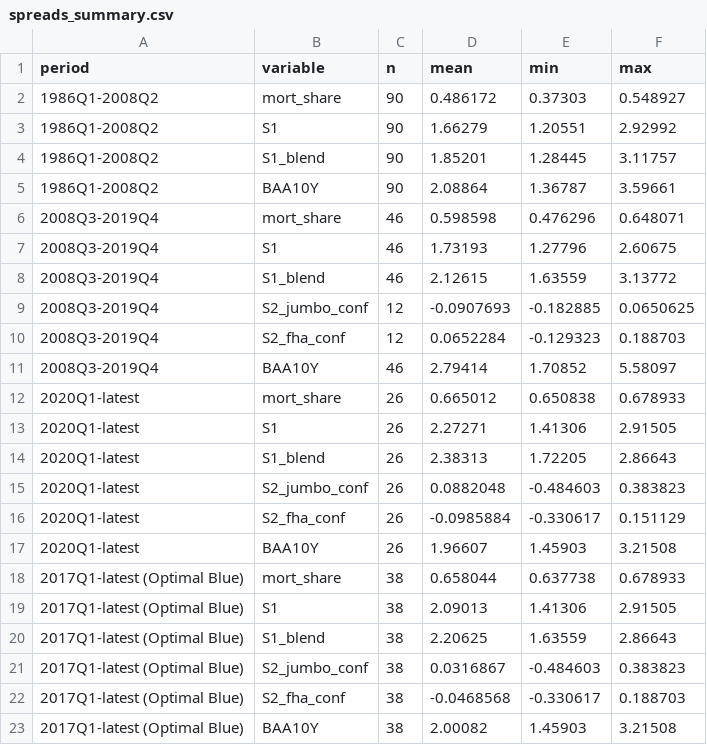
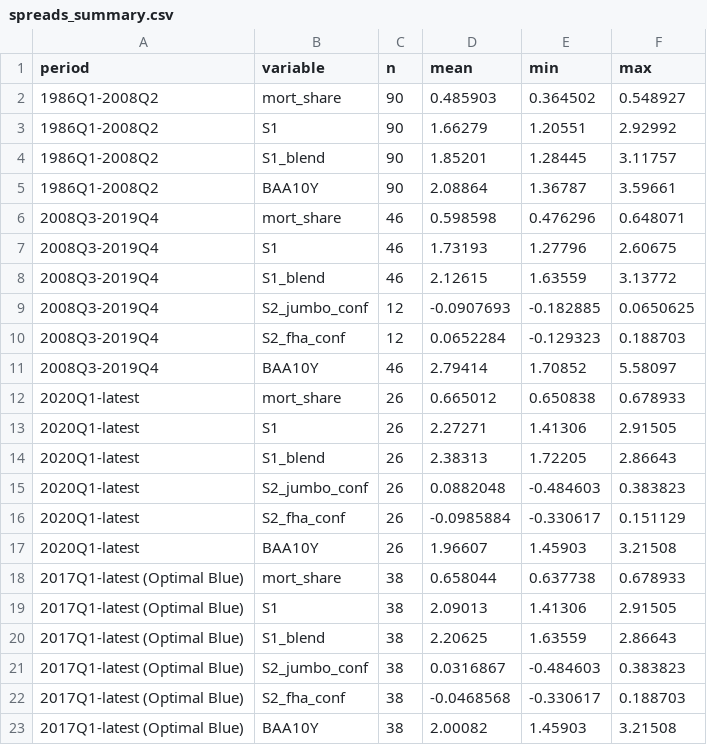
Before and after one commit to eleonorabjornberg/household-debt-risk, a CSV file: research/b1_market_pricing/spreads_summary.csv, drawn as a sheet.

```diff
--- a/research/b1_market_pricing/spreads_summary.csv
+++ b/research/b1_market_pricing/spreads_summary.csv
@@ -1,3 +1,3 @@
 period,variable,n,mean,min,max
-1986Q1-2008Q2,mort_share,90,0.486172,0.37303,0.548927
+1986Q1-2008Q2,mort_share,90,0.485903,0.364502,0.548927
 1986Q1-2008Q2,S1,90,1.66279,1.20551,2.92992
```
Also changed, not shown: claims/tracks/markets.csv, research/b1_market_pricing/regressions.csv, 7 other files.
